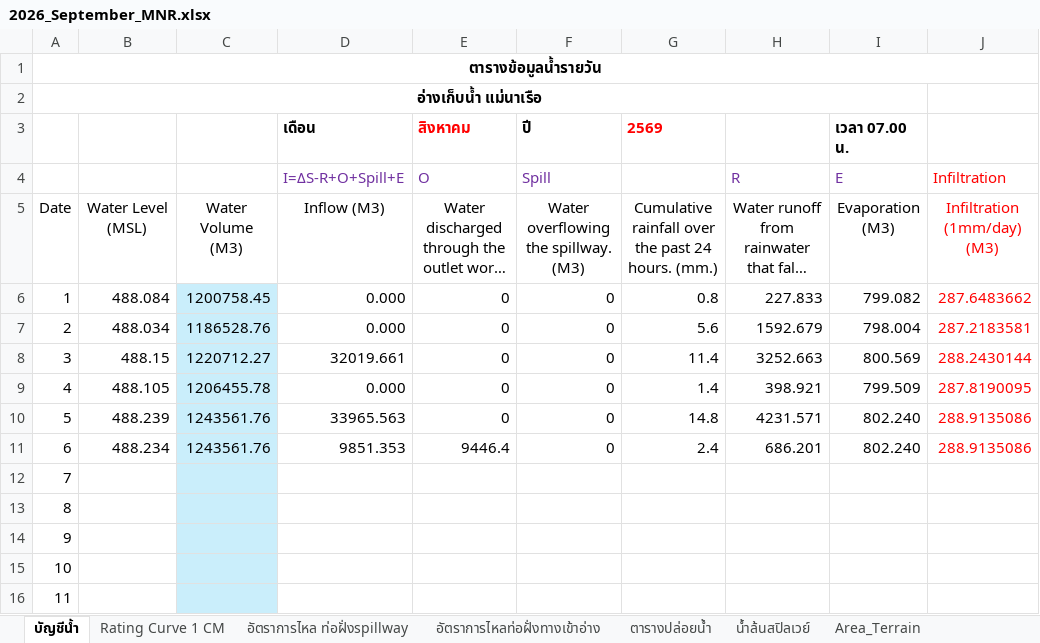
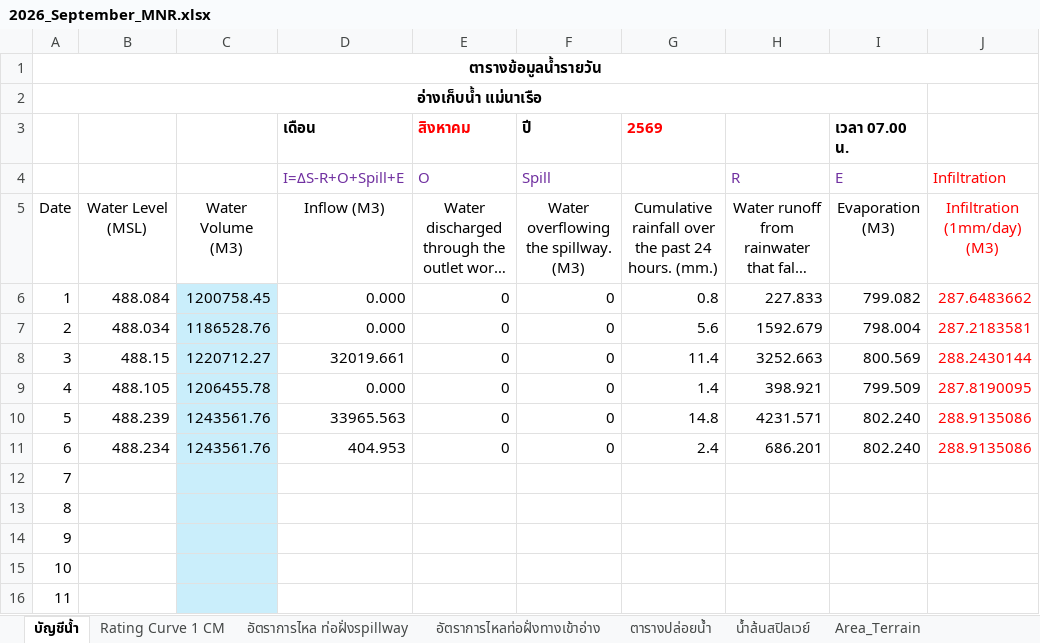
Before and after one commit to mpdox30/maenarua-water-web, an Excel workbook: 01_data/Reservoirs/inflow/2026/2026_September_MNR.xlsx, sheet บัญชีน้ำ, drawn as a sheet; only a part is shown; long unchanged cells end in …; values as stored, in another font and other column widths than the file's, no borders; conditional formats not drawn; the diff names each change by its address in the sheet, - before the commit and + after, or states it on an @@ line.

Commit message:
Auto-update: reservoir official file + shadow CSV Mon 09/07/2026 22:29:39.33

```diff
--- a/01_data/Reservoirs/inflow/2026/2026_September_MNR.xlsx (sheet บัญชีน้ำ)
+++ b/01_data/Reservoirs/inflow/2026/2026_September_MNR.xlsx (sheet บัญชีน้ำ)
-D11 (เดือน): 9851.353
+D11 (เดือน): 404.953
-E11 (สิงหาคม): 9446.4
+E11 (สิงหาคม): 0
```
Also changed, not shown: 1 other file.
